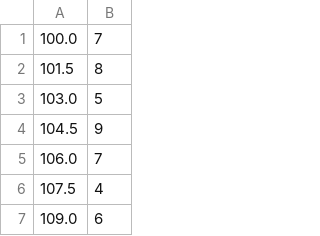
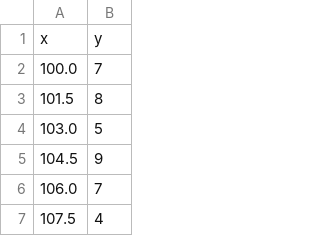
Before and after one commit to RSimmondsIV/X-Ray-Spectroscopy-of-Highly-Charged-Ions, a CSV file: bareNeonHe/Ne10He440kms.csv, drawn as a sheet; only a part is shown; the shorter side is filled out with more unchanged rows.

```diff
--- a/bareNeonHe/Ne10He440kms.csv
+++ b/bareNeonHe/Ne10He440kms.csv
@@ -1 +1,2 @@
+x,y
 100.0,7
```
Also changed, not shown: bareNeonHe/Ne10He647kms.csv, bareNeonHe/gaussian_fit_results.csv, 2 other files.
